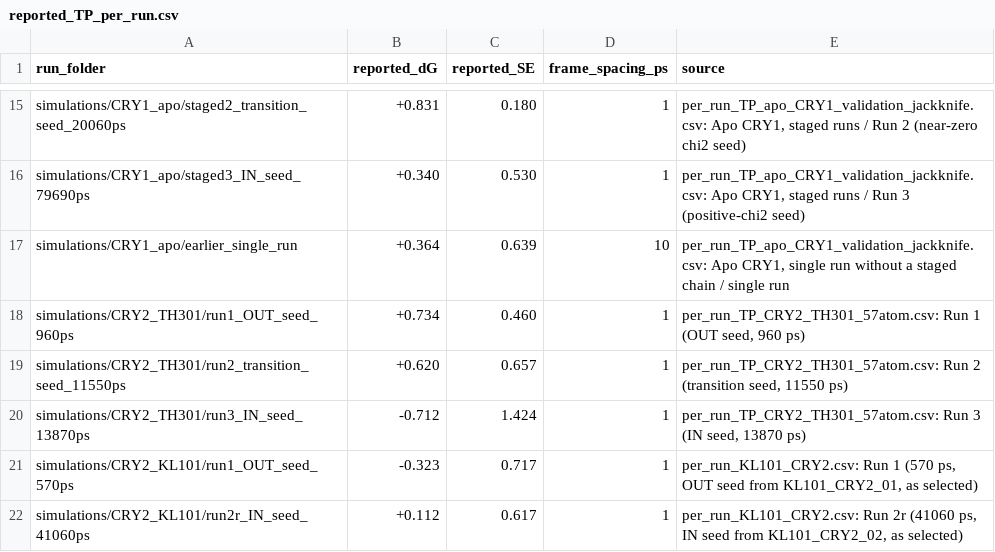
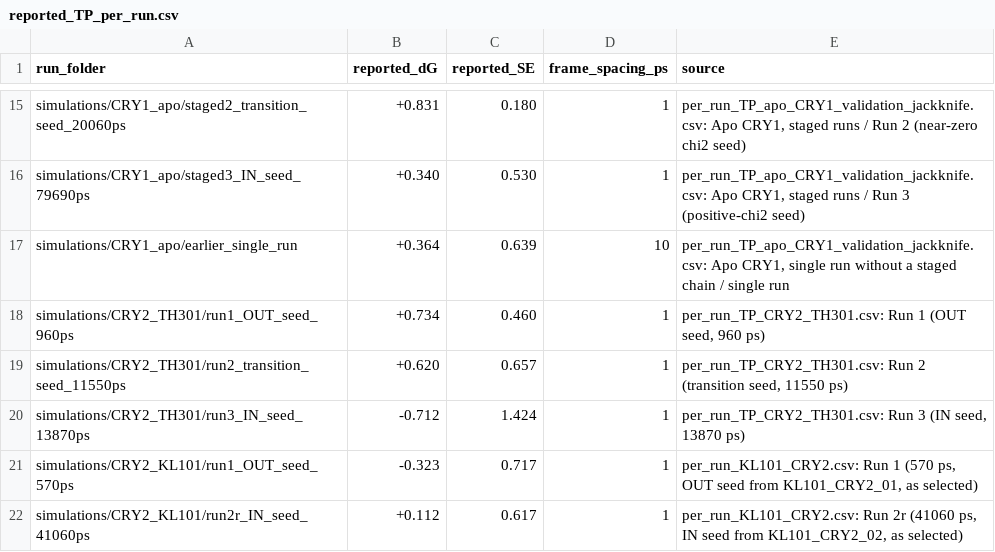
Before and after one commit to like1010/cry2-w417-gating, a CSV file: tables/reported/reported_TP_per_run.csv, drawn as a sheet; only a part is shown, gaps mark what is left out.

Commit message:
Rename CRY2-TH301 seed structures, topology folders and per-run table
- Structures/seed_structures/: the six CRY2-TH301 seed frames, named by
  seed time: CRY2_TH301_960ps.gro (OUT), CRY2_TH301_11550ps.gro (near-zero
  chi2) and CRY2_TH301_13870ps.gro (IN), used for the three CRY2-TH301
  runs; CRY2_TH301_73660ps.gro, CRY2_TH301_97240ps.gro and
  CRY2_TH301_86660ps.gro, not yet run. Structures/README.md lists the W417
  chi1/chi2 of each frame.
- topology/TH301/: TH301 parameters (DYX_smiles_GMX.itp, GAFF2 + AM1-BCC)
  with the ACPYPE record.
- topology/CRY2_TH301_complex/: topol.top and position-restraint files of
  the CRY2-TH301 complex, matching the seed structures.
- tables/reported/per_run_TP_CRY2_TH301.csv: per-run values of the three
  CRY2-TH301 runs.
- simulations/CRY2_TH301/*/: seed files renamed to
  seed_CRY2_TH301_<seed time>ps.gro.gz; SOURCE.json updated.

```diff
--- a/tables/reported/reported_TP_per_run.csv
+++ b/tables/reported/reported_TP_per_run.csv
@@ -17,5 +17,5 @@ simulations/CRY1_apo/staged3_IN_seed_79690ps,+0.340,0.530,1,"per_run_TP_apo_CRY1
 simulations/CRY1_apo/earlier_single_run,+0.364,0.639,10,"per_run_TP_apo_CRY1_validation_jackknife.csv: Apo CRY1, single run without a staged chain / single run"
-simulations/CRY2_TH301/run1_OUT_seed_960ps,+0.734,0.460,1,"per_run_TP_CRY2_TH301_57atom.csv: Run 1 (OUT seed, 960 ps)"
-simulations/CRY2_TH301/run2_transition_seed_11550ps,+0.620,0.657,1,"per_run_TP_CRY2_TH301_57atom.csv: Run 2 (transition seed, 11550 ps)"
-simulations/CRY2_TH301/run3_IN_seed_13870ps,-0.712,1.424,1,"per_run_TP_CRY2_TH301_57atom.csv: Run 3 (IN seed, 13870 ps)"
+simulations/CRY2_TH301/run1_OUT_seed_960ps,+0.734,0.460,1,"per_run_TP_CRY2_TH301.csv: Run 1 (OUT seed, 960 ps)"
+simulations/CRY2_TH301/run2_transition_seed_11550ps,+0.620,0.657,1,"per_run_TP_CRY2_TH301.csv: Run 2 (transition seed, 11550 ps)"
+simulations/CRY2_TH301/run3_IN_seed_13870ps,-0.712,1.424,1,"per_run_TP_CRY2_TH301.csv: Run 3 (IN seed, 13870 ps)"
 simulations/CRY2_KL101/run1_OUT_seed_570ps,-0.323,0.717,1,"per_run_KL101_CRY2.csv: Run 1 (570 ps, OUT seed from KL101_CRY2_01, as selected)"
```
Also changed, not shown: tables/reproduced/comparison_with_reported.csv, 36 other files.
